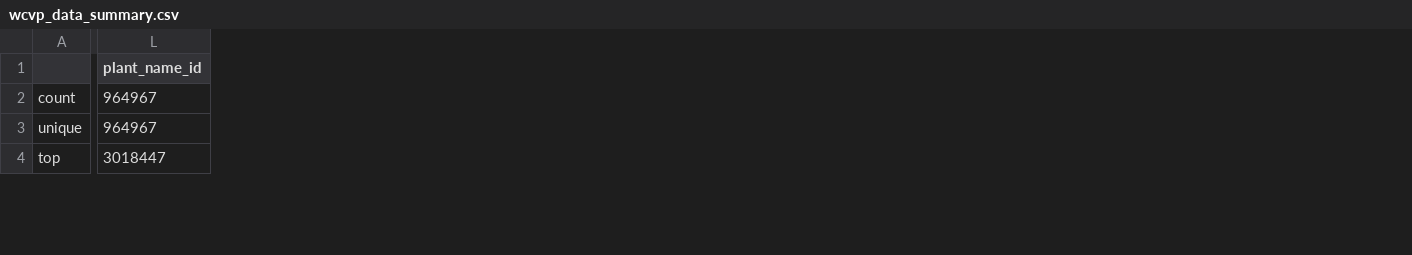
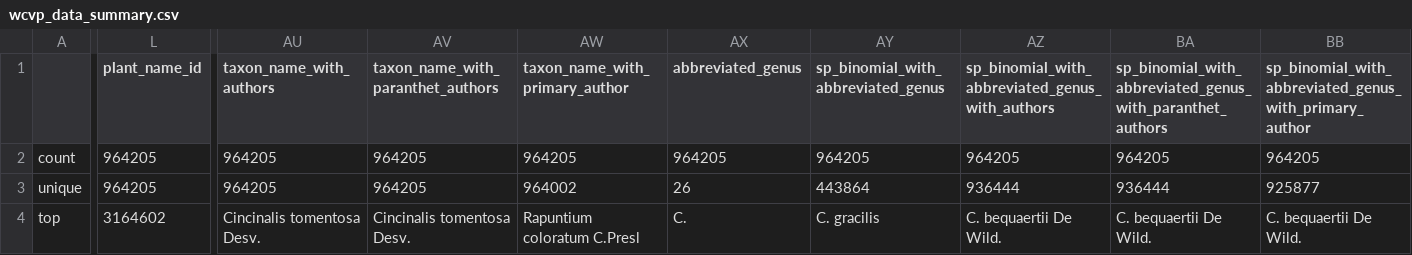
Before and after one commit to alrichardbollans/WCVPHomonyms, a CSV file: taxonomy_inputs/outputs/summaries/wcvp_data_summary.csv, drawn as a sheet; only a part is shown, gaps mark what is left out; the diff covers the shown part only; the diff names each change by its address in the sheet, - before the commit and + after, or states it on an @@ line.

Commit message:
Check for cases of duplicate name + author records. Document and remove these

```diff
--- a/taxonomy_inputs/outputs/summaries/wcvp_data_summary.csv
+++ b/taxonomy_inputs/outputs/summaries/wcvp_data_summary.csv
+column AU (taxon_name_with_authors), rows 2-4: 964205 | 964205 | Cincinalis tomentosa Desv.
+column AV, rows 1-4: taxon_name_with_paranthet_authors | 964205 | 964205 | Cincinalis tomentosa Desv.
+column AW (taxon_name_with_primary_author), rows 2-4: 964205 | 964002 | Rapuntium coloratum C.Presl
+column AX (abbreviated_genus), rows 2-4: 964205 | 26 | C.
+column AY, rows 1-4: sp_binomial_with_abbreviated_genus | 964205 | 443864 | C. gracilis
+column AZ, rows 1-4: sp_binomial_with_abbreviated_genus_with_authors | 964205 | 936444 | C. bequaertii De Wild.
+column BA, rows 1-4: sp_binomial_with_abbreviated_genus_with_paranthet_authors | 964205 | 936444 | C. bequaertii De Wild.
+column BB, rows 1-4: sp_binomial_with_abbreviated_genus_with_primary_author | 964205 | 925877 | C. bequaertii De Wild.
-L2:L3 (plant_name_id): 964967
+L2:L3 (plant_name_id): 964205
-L4 (plant_name_id): 3018447
+L4 (plant_name_id): 3164602
```
Also changed, not shown: 90 edited cells elsewhere in this file, taxonomy_inputs/outputs/all_homonyms/accepted_with_homonyms_summary.csv, taxonomy_inputs/outputs/all_homonyms/homonyms_summary.csv, 9 other files.
